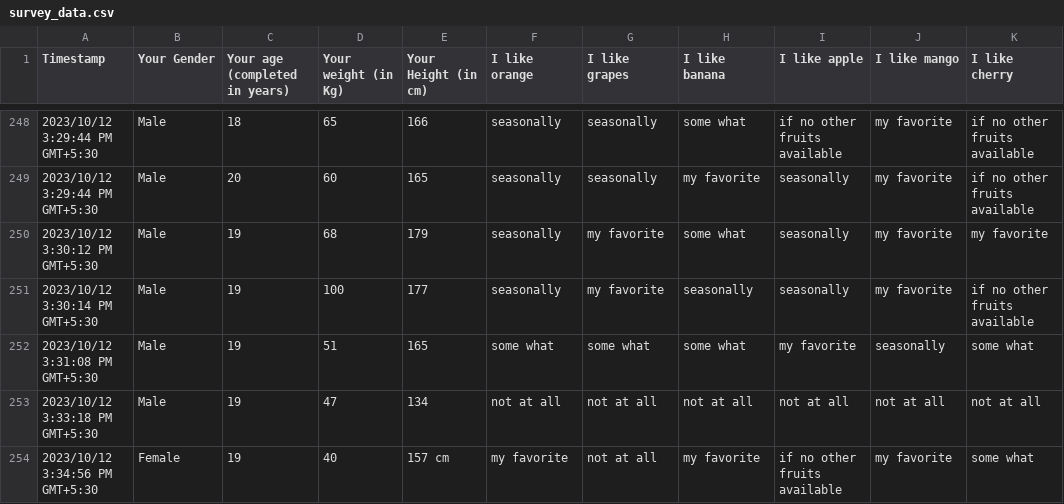
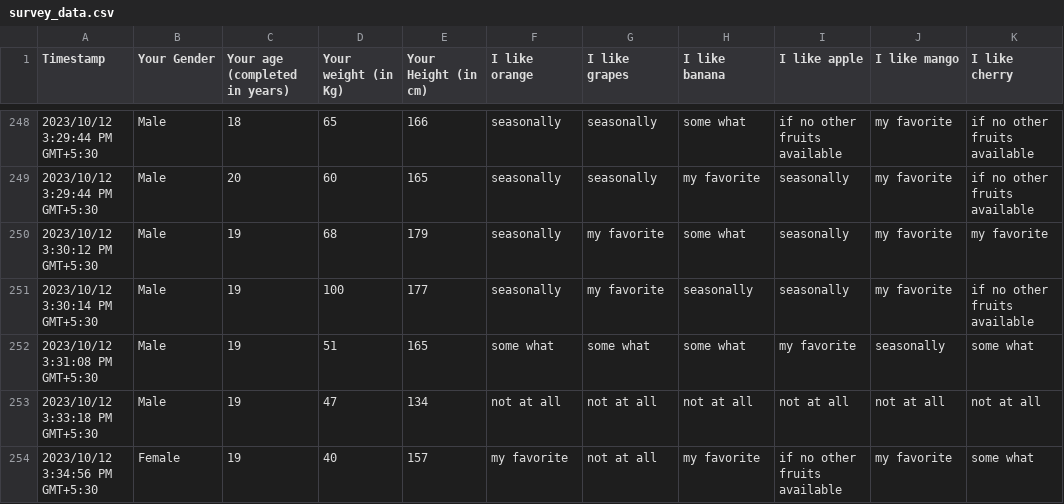
Before and after one commit to sijuswamyresearch/R-for-Data-Analytics, a CSV file: data/survey_data.csv, drawn as a sheet; only a part is shown, gaps mark what is left out.

Commit message:
Update survey_data.csv

```diff
--- a/data/survey_data.csv
+++ b/data/survey_data.csv
@@ -253,2 +253,2 @@
 "2023/10/12 3:33:18 PM GMT+5:30","Male","19","47","134","not at all","not at all","not at all","not at all","not at all","not at all"
-"2023/10/12 3:34:56 PM GMT+5:30","Female","19","40","157 cm","my favorite","not at all","my favorite","if no other fruits available","my favorite","some what"
+"2023/10/12 3:34:56 PM GMT+5:30","Female","19","40","157","my favorite","not at all","my favorite","if no other fruits available","my favorite","some what"
```
